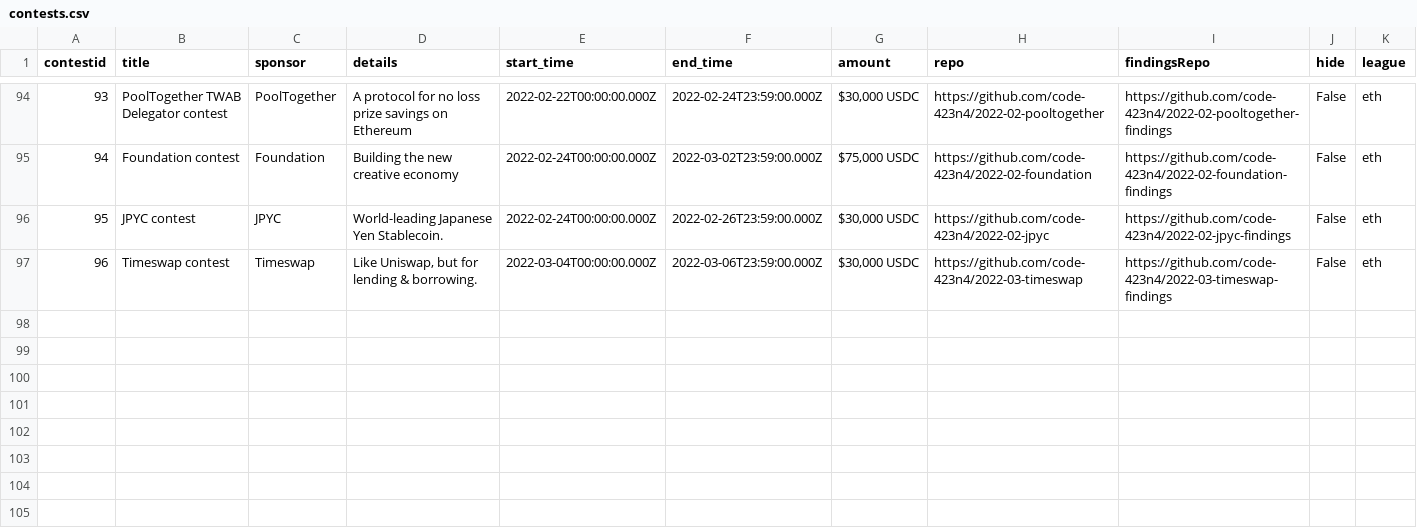
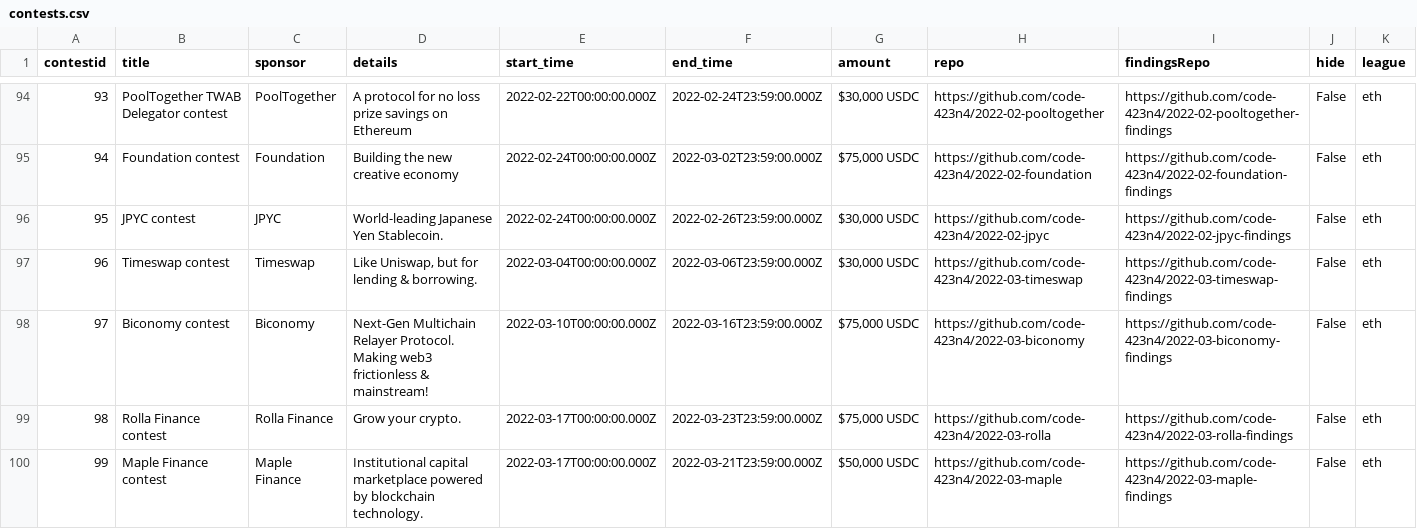
Before and after one commit to code-423n4/code423n4.com, a CSV file: _data/contests/contests.csv, drawn as a sheet; only a part is shown, gaps mark what is left out; the diff names each change by its address in the sheet, - before the commit and + after, or states it on an @@ line.

Commit message:
Update contests.csv

```diff
--- a/_data/contests/contests.csv
+++ b/_data/contests/contests.csv
+row 98: 97 | Biconomy contest | Biconomy | Next-Gen Multichain Relayer Protocol. Making web3 frictionless & mainstream! | 2022-03-10T00:00:00.000Z | 2022-03-16T23:59:00.000Z | $75,000 USDC | https://github.com/code-423n4/2022-03-biconomy | https://github.com/code-423n4/2022-03-biconomy-findings | False | eth
+row 99: 98 | Rolla Finance contest | Rolla Finance | Grow your crypto. | 2022-03-17T00:00:00.000Z | 2022-03-23T23:59:00.000Z | $75,000 USDC | https://github.com/code-423n4/2022-03-rolla | https://github.com/code-423n4/2022-03-rolla-findings | False | eth
+row 100: 99 | Maple Finance contest | Maple Finance | Institutional capital marketplace powered by blockchain technology. | 2022-03-17T00:00:00.000Z | 2022-03-21T23:59:00.000Z | $50,000 USDC | https://github.com/code-423n4/2022-03-maple | https://github.com/code-423n4/2022-03-maple-findings | False | eth
```
